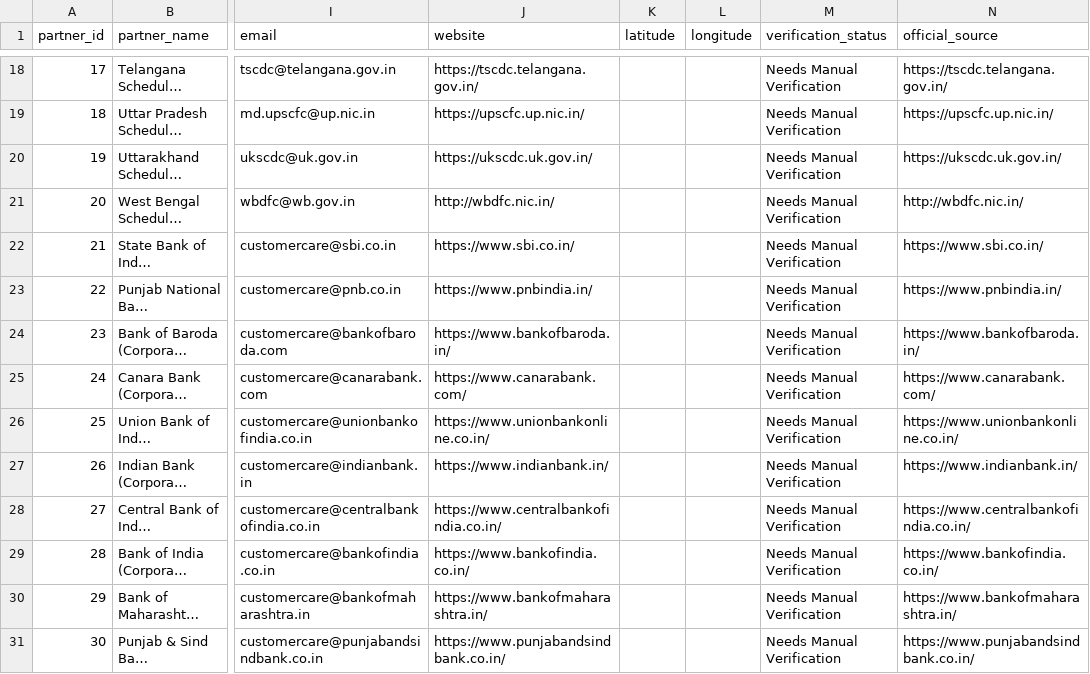
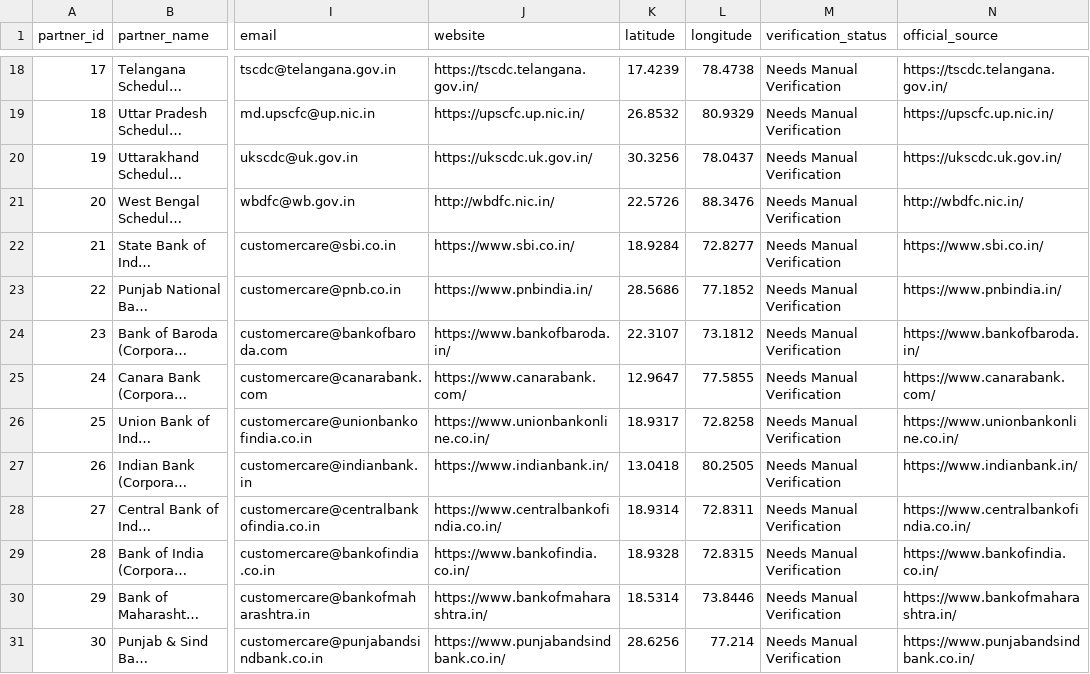
Before and after one commit to ayupes/sih_project, a CSV file: backend/partners.csv, drawn as a sheet; only a part is shown, gaps mark what is left out; long unchanged cells end in …; the diff covers the shown part only; the diff names each change by its address in the sheet, - before the commit and + after, or states it on an @@ line.

```diff
--- a/backend/partners.csv
+++ b/backend/partners.csv
-K18 (latitude): (empty)
+K18 (latitude): 17.4239
-L18 (longitude): (empty)
+L18 (longitude): 78.4738
-K19 (latitude): (empty)
+K19 (latitude): 26.8532
-L19 (longitude): (empty)
+L19 (longitude): 80.9329
-K20 (latitude): (empty)
+K20 (latitude): 30.3256
-L20 (longitude): (empty)
+L20 (longitude): 78.0437
-K21 (latitude): (empty)
+K21 (latitude): 22.5726
-L21 (longitude): (empty)
+L21 (longitude): 88.3476
-K22 (latitude): (empty)
+K22 (latitude): 18.9284
-L22 (longitude): (empty)
+L22 (longitude): 72.8277
-K23 (latitude): (empty)
+K23 (latitude): 28.5686
-L23 (longitude): (empty)
+L23 (longitude): 77.1852
-K24 (latitude): (empty)
+K24 (latitude): 22.3107
-L24 (longitude): (empty)
+L24 (longitude): 73.1812
-K25 (latitude): (empty)
+K25 (latitude): 12.9647
-L25 (longitude): (empty)
+L25 (longitude): 77.5855
-K26 (latitude): (empty)
+K26 (latitude): 18.9317
-L26 (longitude): (empty)
+L26 (longitude): 72.8258
-K27 (latitude): (empty)
+K27 (latitude): 13.0418
-L27 (longitude): (empty)
+L27 (longitude): 80.2505
-K28 (latitude): (empty)
+K28 (latitude): 18.9314
-L28 (longitude): (empty)
+L28 (longitude): 72.8311
-K29 (latitude): (empty)
+K29 (latitude): 18.9328
-L29 (longitude): (empty)
+L29 (longitude): 72.8315
-K30 (latitude): (empty)
+K30 (latitude): 18.5314
-L30 (longitude): (empty)
+L30 (longitude): 73.8446
-K31 (latitude): (empty)
+K31 (latitude): 28.6256
-L31 (longitude): (empty)
+L31 (longitude): 77.214
```
Also changed, not shown: 32 edited cells elsewhere in this file, 6 other files.
